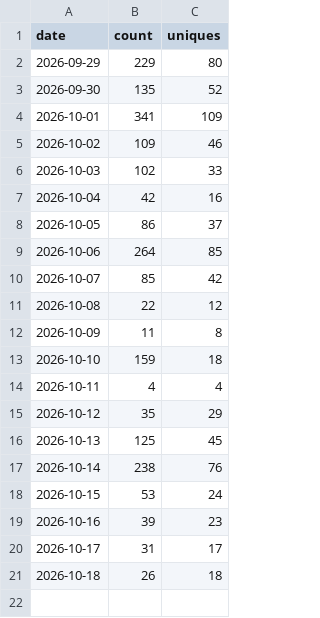
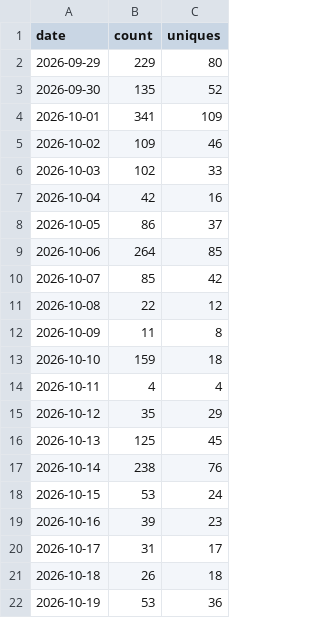
Before and after one commit to jeiel85/markleaf-android, a CSV file: clones.csv, drawn as a sheet.

```diff
--- a/clones.csv
+++ b/clones.csv
@@ -21 +21,2 @@ date,count,uniques
 2026-10-18,26,18
+2026-10-19,53,36
```
Also changed, not shown: paths.csv, referrers.csv, 2 other files.
